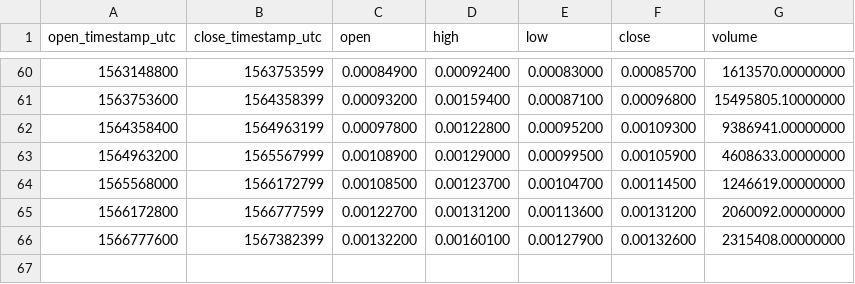
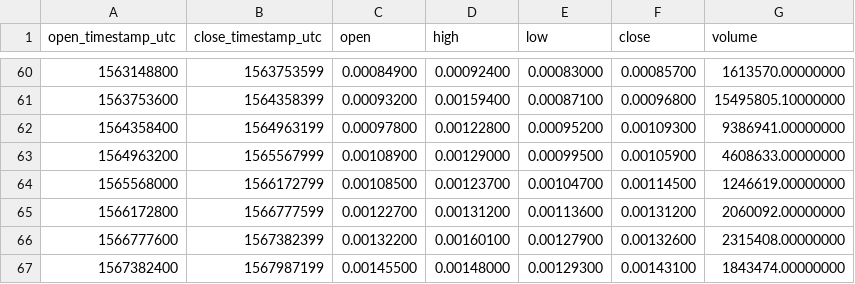
Before and after one commit to cryptobigbro/binance-AGIBNB, a CSV file: binance-AGIBNB-1w.csv, drawn as a sheet; only a part is shown, gaps mark what is left out; the diff names each change by its address in the sheet, - before the commit and + after, or states it on an @@ line.

```diff
--- a/binance-AGIBNB-1w.csv
+++ b/binance-AGIBNB-1w.csv
+row 67: 1567382400 | 1567987199 | 0.00145500 | 0.00148000 | 0.00129300 | 0.00143100 | 1843474.00000000
```
Also changed, not shown: binance-AGIBNB-1d.csv, binance-AGIBNB-1h.csv.
